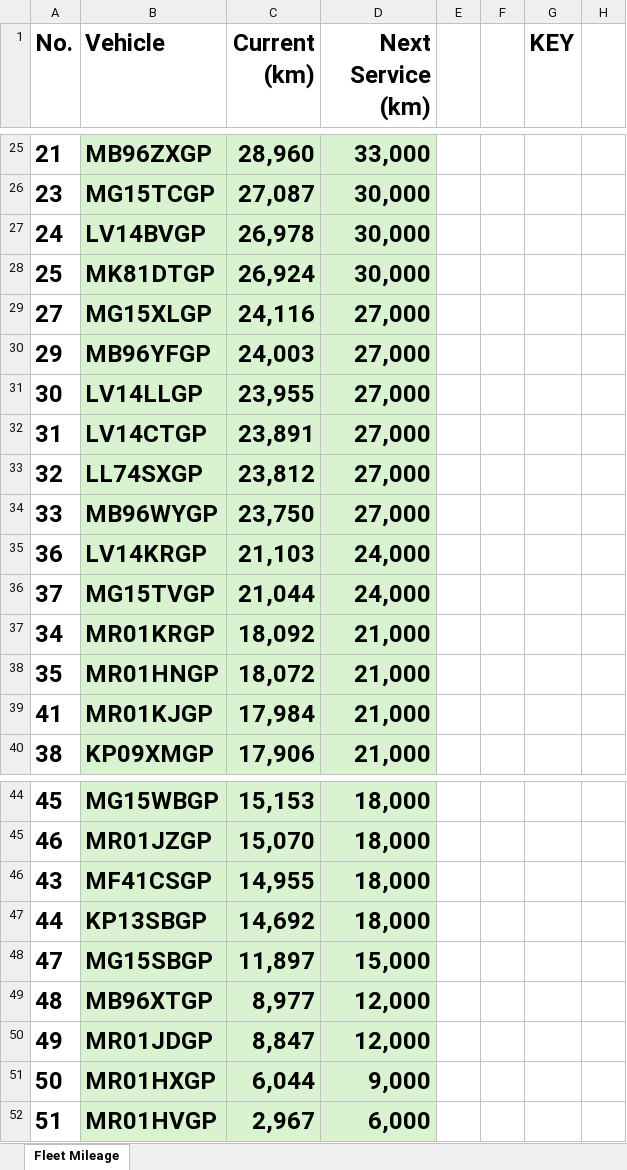
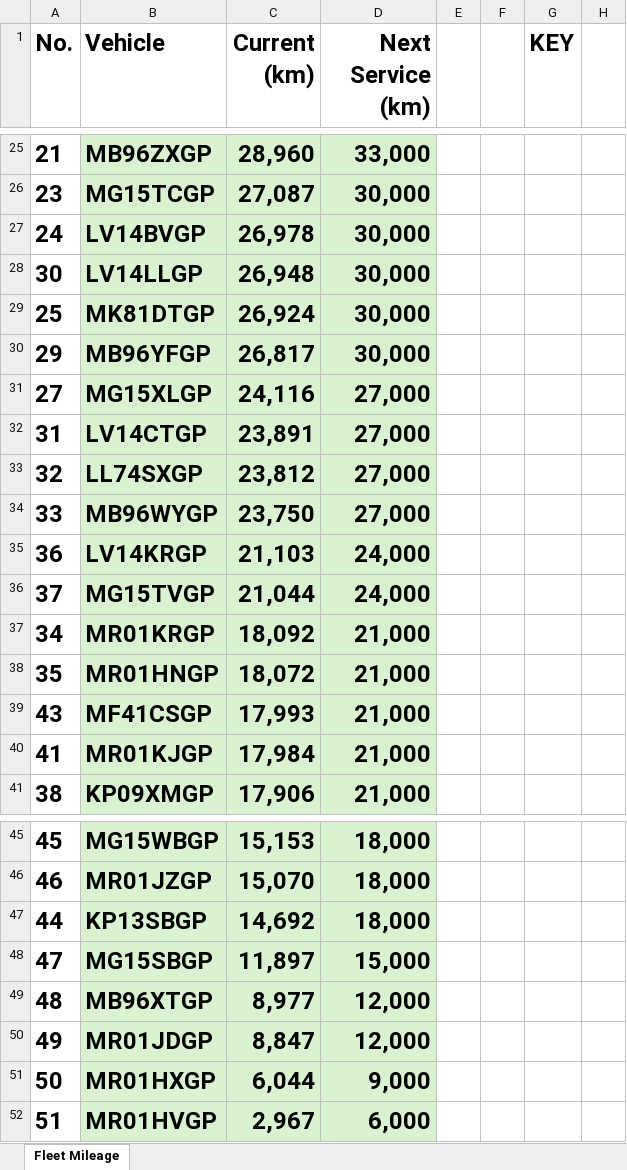
Before and after one commit to cloudlint/MobilityFleet, an Excel workbook: Fleet Mileage.xlsx, sheet Fleet Mileage, drawn as a sheet; only a part is shown, gaps mark what is left out; values as stored, in another font and other column widths than the file's, no borders; removed rows and columns are numbered as before the commit, all else as after; the diff names each change by its address in the sheet, - before the commit and + after, or states it on an @@ line.

```diff
--- a/Fleet Mileage.xlsx (sheet Fleet Mileage)
+++ b/Fleet Mileage.xlsx (sheet Fleet Mileage)
+row 28: 30 | LV14LLGP | 26,948 | 30,000
+row 30: 29 | MB96YFGP | 26,817 | 30,000
-row 30: 29 | MB96YFGP | 24,003 | 27,000
-row 31: 30 | LV14LLGP | 23,955 | 27,000
+row 39: 43 | MF41CSGP | 17,993 | 21,000
-row 46: 43 | MF41CSGP | 14,955 | 18,000
```
Also changed, not shown: 1 other file.
